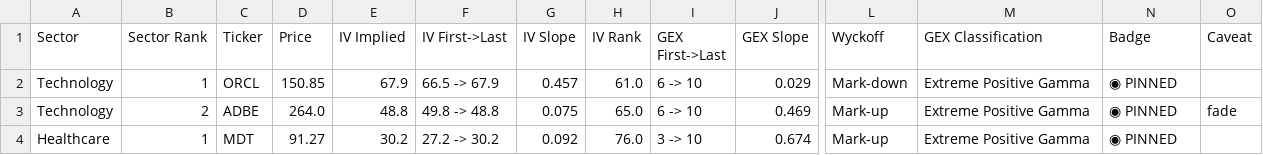
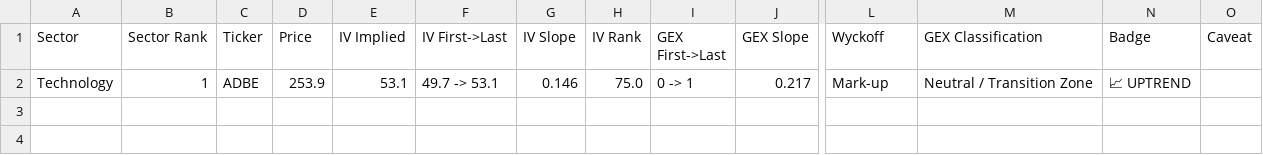
Before and after one commit to kelvtay-code/news-fundamentals, a CSV file: docs/dual-x-grid.csv, drawn as a sheet; only a part is shown, gaps mark what is left out; removed rows and columns are numbered as before the commit, all else as after; rows hold the shown columns only; the diff names each change by its address in the sheet, - before the commit and + after, or states it on an @@ line.

```diff
--- a/docs/dual-x-grid.csv
+++ b/docs/dual-x-grid.csv
-row 2: Technology | 1 | ORCL | 150.85 | 67.9 | 66.5 -> 67.9 | 0.457 | 61.0 | 6 -> 10 | 0.029 | Mark-down | Extreme Positive Gamma | ◉ PINNED
-B2 (Sector Rank): 2
+B2 (Sector Rank): 1
-D2 (Price): 264.0
+D2 (Price): 253.9
-E2 (IV Implied): 48.8
+E2 (IV Implied): 53.1
-F2 (IV First->Last): 49.8 -> 48.8
+F2 (IV First->Last): 49.7 -> 53.1
-G2 (IV Slope): 0.075
+G2 (IV Slope): 0.146
-H2 (IV Rank): 65.0
+H2 (IV Rank): 75.0
-I2 (GEX First->Last): 6 -> 10
+I2 (GEX First->Last): 0 -> 1
-J2 (GEX Slope): 0.469
+J2 (GEX Slope): 0.217
-M2 (GEX Classification): Extreme Positive Gamma
+M2 (GEX Classification): Neutral / Transition Zone
-N2 (Badge): ◉ PINNED
+N2 (Badge): 📈 UPTREND
-O2 (Caveat): fade
+O2 (Caveat): (empty)
-row 4: Healthcare | 1 | MDT | 91.27 | 30.2 | 27.2 -> 30.2 | 0.092 | 76.0 | 3 -> 10 | 0.674 | Mark-up | Extreme Positive Gamma | ◉ PINNED
```
Also changed, not shown: 2 other files.
